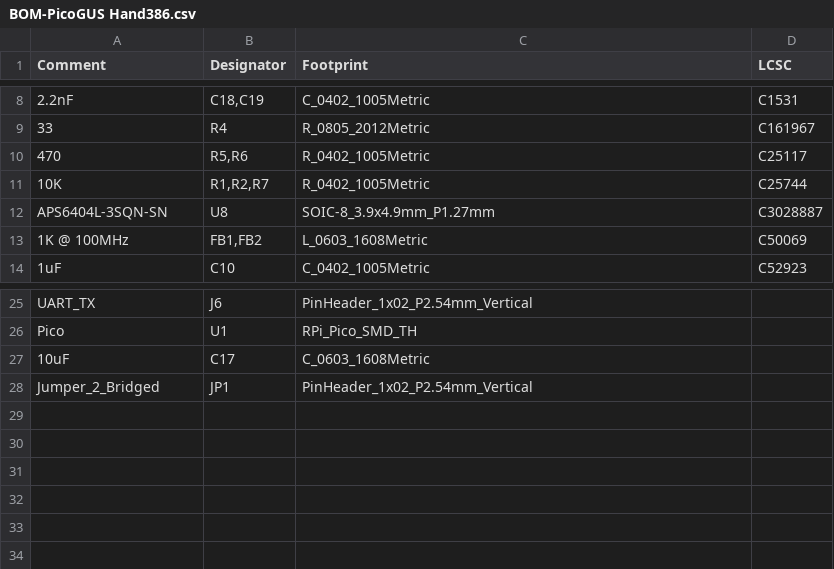
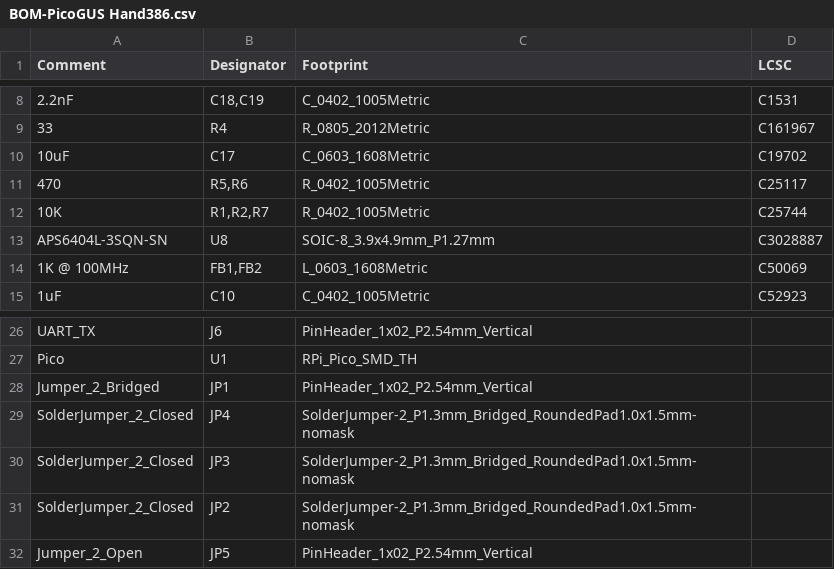
Before and after one commit to polpo/picogus, a CSV file: hw-hand386/jlcpcb/production_files/BOM-PicoGUS Hand386.csv, drawn as a sheet; only a part is shown, gaps mark what is left out; removed rows and columns are numbered as before the commit, all else as after; the diff names each change by its address in the sheet, - before the commit and + after, or states it on an @@ line.

Commit message:
v1.3 of Femto edition submitted to JLCPCB 2022-09-26

```diff
--- a/hw-hand386/jlcpcb/production_files/BOM-PicoGUS Hand386.csv
+++ b/hw-hand386/jlcpcb/production_files/BOM-PicoGUS Hand386.csv
+row 10: 10uF | C17 | C_0603_1608Metric | C19702
-row 27: 10uF | C17 | C_0603_1608Metric
+row 29: SolderJumper_2_Closed | JP4 | SolderJumper-2_P1.3mm_Bridged_RoundedPad1.0x1.5mm-nomask
+row 30: SolderJumper_2_Closed | JP3 | SolderJumper-2_P1.3mm_Bridged_RoundedPad1.0x1.5mm-nomask
+row 31: SolderJumper_2_Closed | JP2 | SolderJumper-2_P1.3mm_Bridged_RoundedPad1.0x1.5mm-nomask
+row 32: Jumper_2_Open | JP5 | PinHeader_1x02_P2.54mm_Vertical
```
Also changed, not shown: hw-hand386/jlcpcb/production_files/CPL-PicoGUS Hand386.csv, 23 other files.
